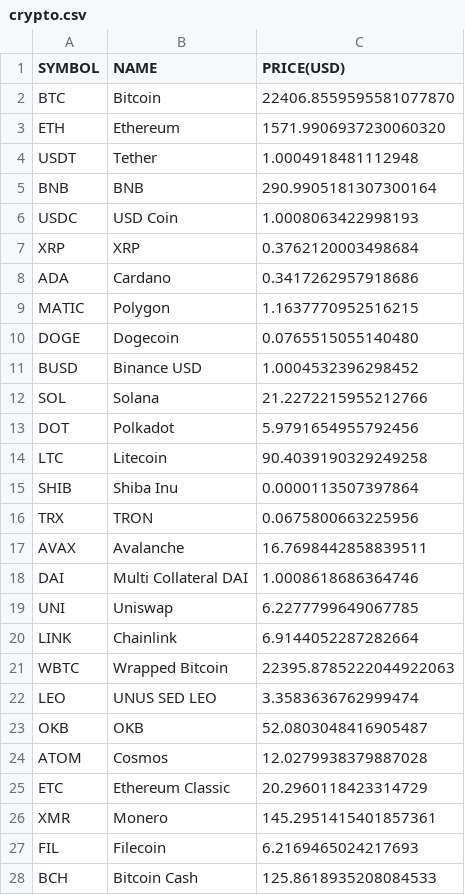
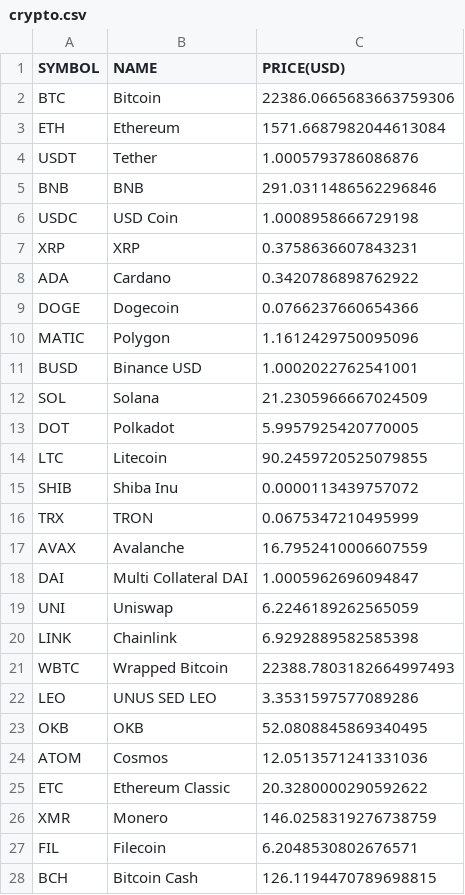
Before and after one commit to chrisliti/Crypto-Test, a CSV file: crypto.csv, drawn as a sheet; only a part is shown; the diff covers the shown part only.

```diff
--- a/crypto.csv
+++ b/crypto.csv
@@ -1,28 +1,28 @@
 SYMBOL,NAME,PRICE(USD)
-BTC,Bitcoin,22406.8559595581077870
-ETH,Ethereum,1571.9906937230060320
-USDT,Tether,1.0004918481112948
-BNB,BNB,290.9905181307300164
-USDC,USD Coin,1.0008063422998193
-XRP,XRP,0.3762120003498684
-ADA,Cardano,0.3417262957918686
-MATIC,Polygon,1.1637770952516215
-DOGE,Dogecoin,0.0765515055140480
-BUSD,Binance USD,1.0004532396298452
-SOL,Solana,21.2272215955212766
-DOT,Polkadot,5.9791654955792456
-LTC,Litecoin,90.4039190329249258
-SHIB,Shiba Inu,0.0000113507397864
-TRX,TRON,0.0675800663225956
-AVAX,Avalanche,16.7698442858839511
-DAI,Multi Collateral DAI,1.0008618686364746
-UNI,Uniswap,6.2277799649067785
-LINK,Chainlink,6.9144052287282664
-WBTC,Wrapped Bitcoin,22395.8785222044922063
-LEO,UNUS SED LEO,3.3583636762999474
-OKB,OKB,52.0803048416905487
-ATOM,Cosmos,12.0279938379887028
-ETC,Ethereum Classic,20.2960118423314729
-XMR,Monero,145.2951415401857361
-FIL,Filecoin,6.2169465024217693
-BCH,Bitcoin Cash,125.8618935208084533
+BTC,Bitcoin,22386.0665683663759306
+ETH,Ethereum,1571.6687982044613084
+USDT,Tether,1.0005793786086876
+BNB,BNB,291.0311486562296846
+USDC,USD Coin,1.0008958666729198
+XRP,XRP,0.3758636607843231
+ADA,Cardano,0.3420786898762922
+DOGE,Dogecoin,0.0766237660654366
+MATIC,Polygon,1.1612429750095096
+BUSD,Binance USD,1.0002022762541001
+SOL,Solana,21.2305966667024509
+DOT,Polkadot,5.9957925420770005
+LTC,Litecoin,90.2459720525079855
+SHIB,Shiba Inu,0.0000113439757072
+TRX,TRON,0.0675347210495999
+AVAX,Avalanche,16.7952410006607559
+DAI,Multi Collateral DAI,1.0005962696094847
+UNI,Uniswap,6.2246189262565059
+LINK,Chainlink,6.9292889582585398
+WBTC,Wrapped Bitcoin,22388.7803182664997493
+LEO,UNUS SED LEO,3.3531597577089286
+OKB,OKB,52.0808845869340495
+ATOM,Cosmos,12.0513571241331036
+ETC,Ethereum Classic,20.3280000290592622
+XMR,Monero,146.0258319276738759
+FIL,Filecoin,6.2048530802676571
+BCH,Bitcoin Cash,126.1194470789698815
```
Also changed, not shown: 6 added rows, 6 removed rows and 67 edited cells elsewhere in this file, crypto dated.csv.
